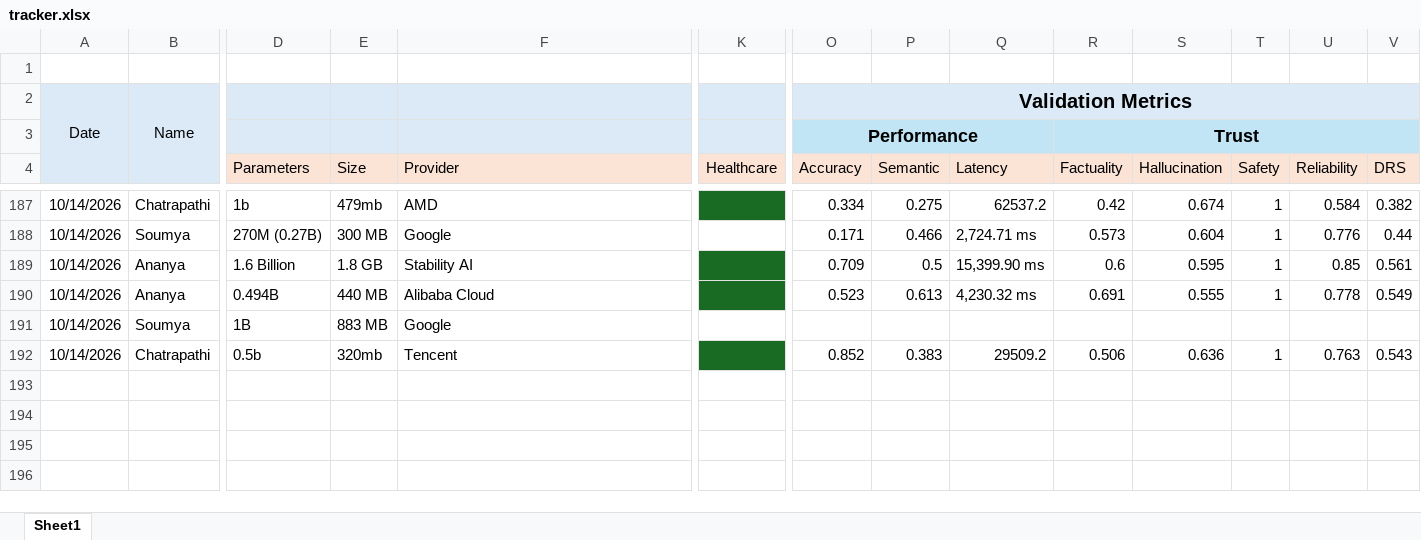
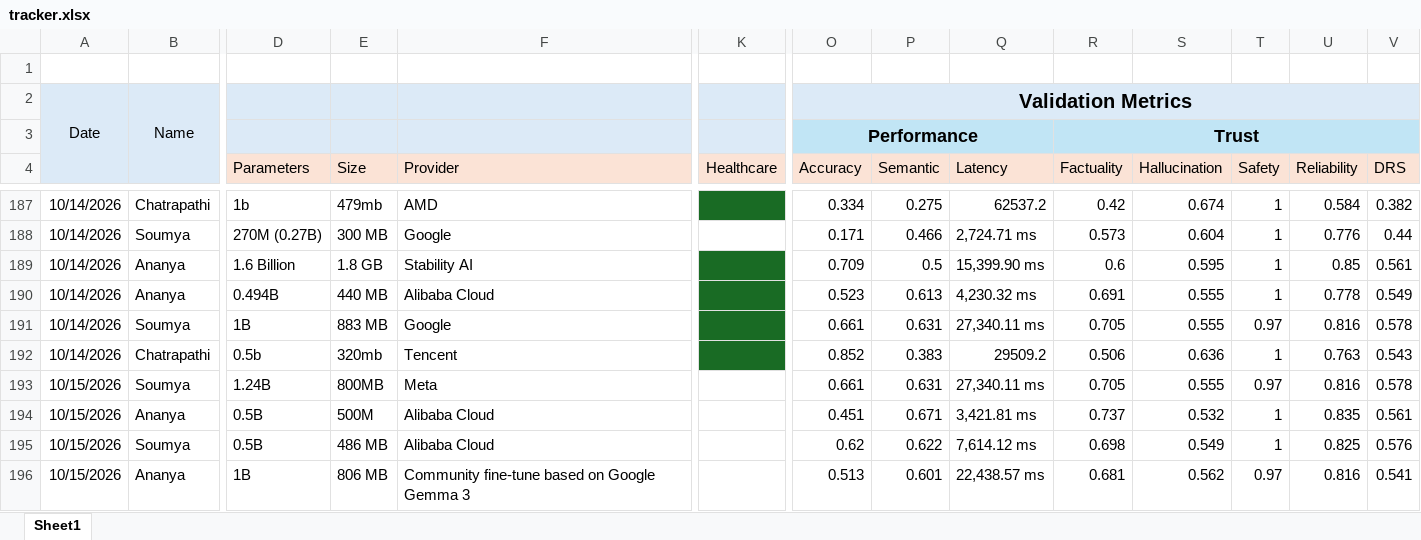
Before and after one commit to TheFoundrys/openvals-website, an Excel workbook: scratch/tracker.xlsx, sheet Sheet1, drawn as a sheet; only a part is shown, gaps mark what is left out; values as stored, in another font and other column widths than the file's, no borders; rows hold the shown columns only; the diff names each change by its address in the sheet, - before the commit and + after, or states it on an @@ line.

Commit message:
new models added

```diff
--- a/scratch/tracker.xlsx (sheet Sheet1)
+++ b/scratch/tracker.xlsx (sheet Sheet1)
-K191 fill: none
+K191 fill: #196B24
-O191 (Accuracy): (empty)
+O191 (Accuracy): 0.661
-P191 (Semantic): (empty)
+P191 (Semantic): 0.631
-Q191 (Latency): (empty)
+Q191 (Latency): 27,340.11 ms
-R191 (Factuality): (empty)
+R191 (Factuality): 0.705
-S191 (Hallucination): (empty)
+S191 (Hallucination): 0.555
-T191 (Safety): (empty)
+T191 (Safety): 0.97
-U191 (Reliability): (empty)
+U191 (Reliability): 0.816
-V191 (DRS): (empty)
+V191 (DRS): 0.578
+row 193: 10/15/2026 | Soumya | 1.24B | 800MB | Meta |  | 0.661 | 0.631 | 27,340.11 ms | 0.705 | 0.555 | 0.97 | 0.816 | 0.578
+row 194: 10/15/2026 | Ananya | 0.5B | 500M | Alibaba Cloud |  | 0.451 | 0.671 | 3,421.81 ms | 0.737 | 0.532 | 1 | 0.835 | 0.561
+row 195: 10/15/2026 | Soumya | 0.5B | 486 MB | Alibaba Cloud |  | 0.62 | 0.622 | 7,614.12 ms | 0.698 | 0.549 | 1 | 0.825 | 0.576
+row 196: 10/15/2026 | Ananya | 1B | 806 MB | Community fine-tune based on Google Gemma 3 |  | 0.513 | 0.601 | 22,438.57 ms | 0.681 | 0.562 | 0.97 | 0.816 | 0.541
```
Also changed, not shown: 2 other files.
